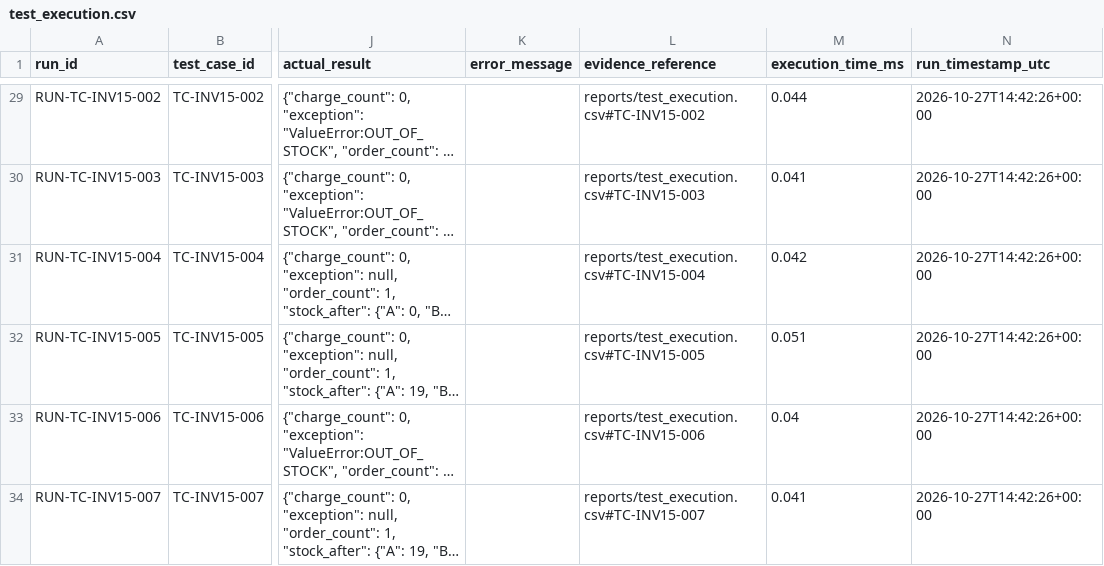
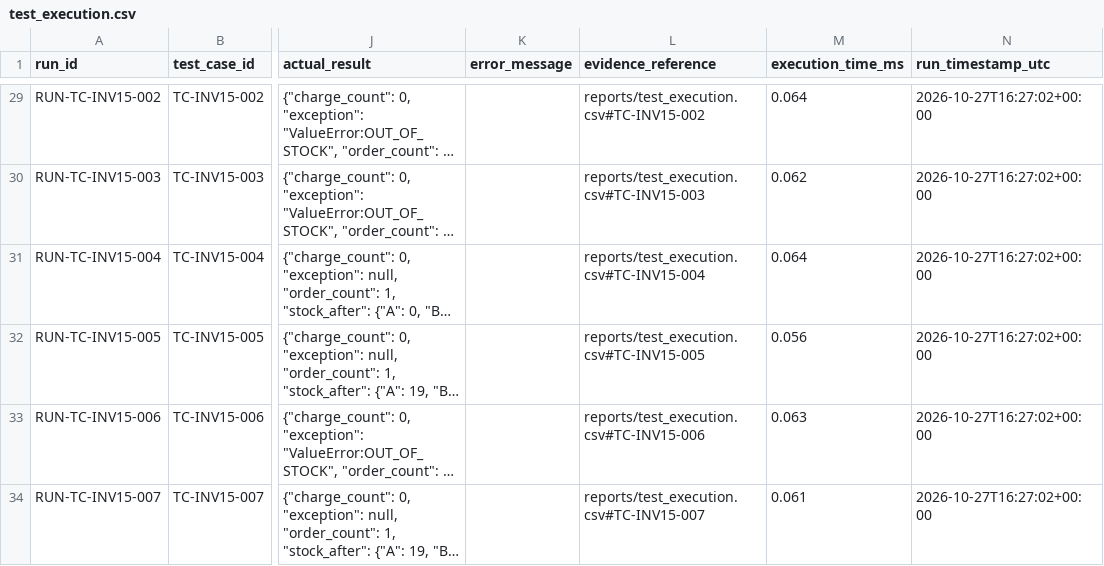
Before and after one commit to vinhdo1706/ST-Lab02, a CSV file: reports/test_execution.csv, drawn as a sheet; only a part is shown, gaps mark what is left out; long unchanged cells end in …; the diff covers the shown part only; the diff names each change by its address in the sheet, - before the commit and + after, or states it on an @@ line.

```diff
--- a/reports/test_execution.csv
+++ b/reports/test_execution.csv
-M29 (execution_time_ms): 0.044
+M29 (execution_time_ms): 0.064
-N29:N34 (run_timestamp_utc): 2026-10-27T14:42:26+00:00
+N29:N34 (run_timestamp_utc): 2026-10-27T16:27:02+00:00
-M30 (execution_time_ms): 0.041
+M30 (execution_time_ms): 0.062
-M31 (execution_time_ms): 0.042
+M31 (execution_time_ms): 0.064
-M32 (execution_time_ms): 0.051
+M32 (execution_time_ms): 0.056
-M33 (execution_time_ms): 0.04
+M33 (execution_time_ms): 0.063
-M34 (execution_time_ms): 0.041
+M34 (execution_time_ms): 0.061
```
Also changed, not shown: 54 edited cells elsewhere in this file, 6 other files.
